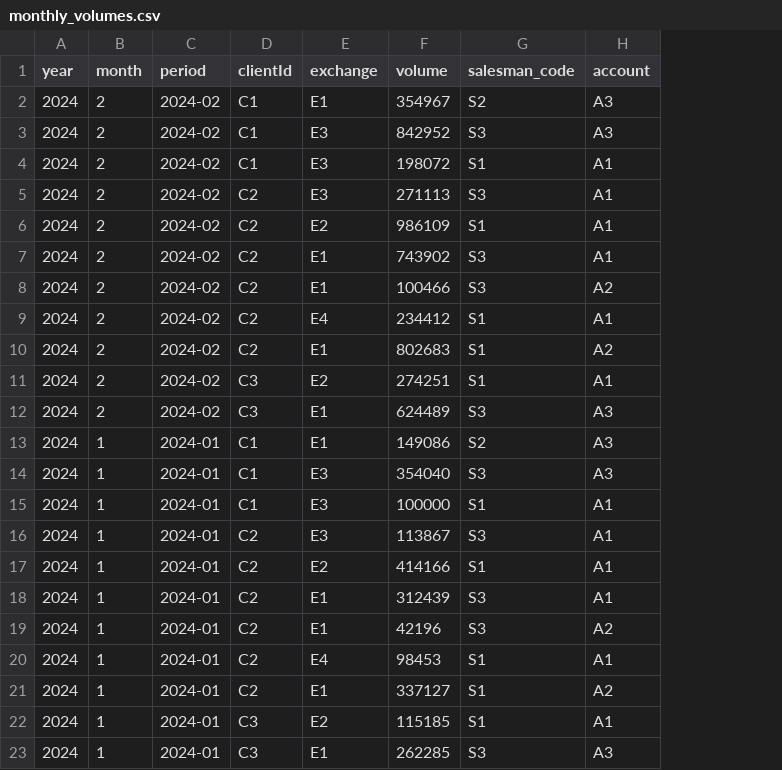
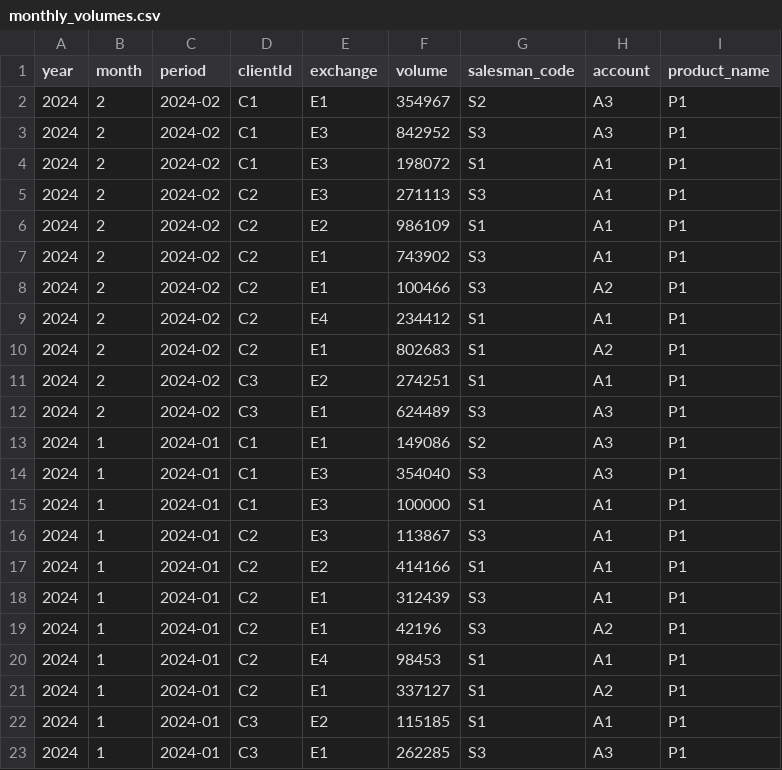
Before and after one commit to romannocry/pyrepo, a CSV file: utils/monthly_volumes.csv, drawn as a sheet; the diff names each change by its address in the sheet, - before the commit and + after, or states it on an @@ line.

```diff
--- a/utils/monthly_volumes.csv
+++ b/utils/monthly_volumes.csv
+column I (product_name), rows 2-23: all P1
```
Also changed, not shown: 1 other file.
